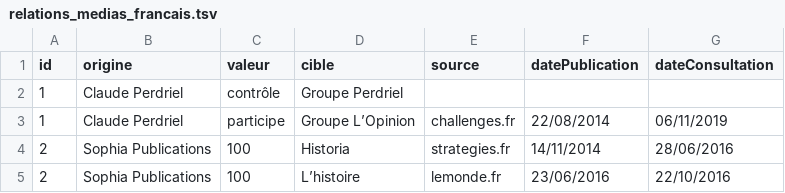
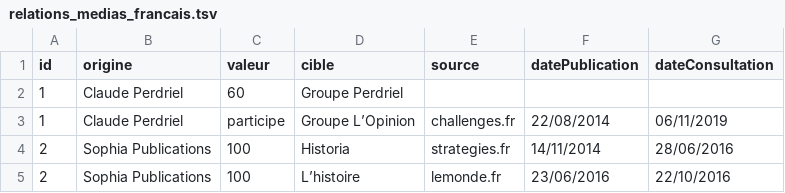
Before and after one commit to mdiplo/Medias_francais, a TSV file: relations_medias_francais.tsv, drawn as a sheet; only a part is shown.

Commit message:
Correction Perdriel ne possède que 60% et pas 100% du Groupe

```diff
--- a/relations_medias_francais.tsv
+++ b/relations_medias_francais.tsv
@@ -1,3 +1,3 @@
 id	origine	valeur	cible	source	datePublication	dateConsultation
-1	Claude Perdriel	contrôle	Groupe Perdriel			
+1	Claude Perdriel	60	Groupe Perdriel			
 1	Claude Perdriel	participe	Groupe L’Opinion	challenges.fr	22/08/2014	06/11/2019
```
